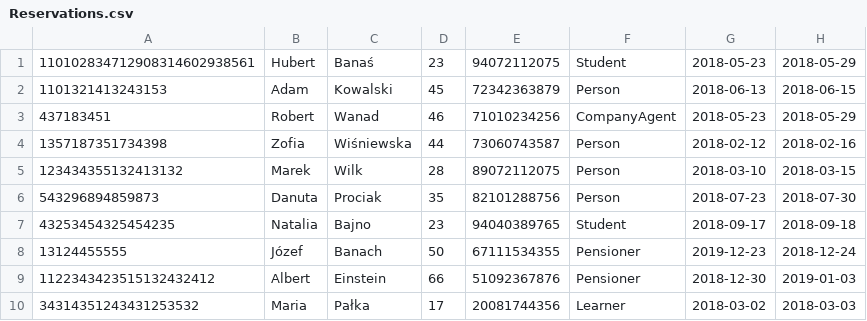
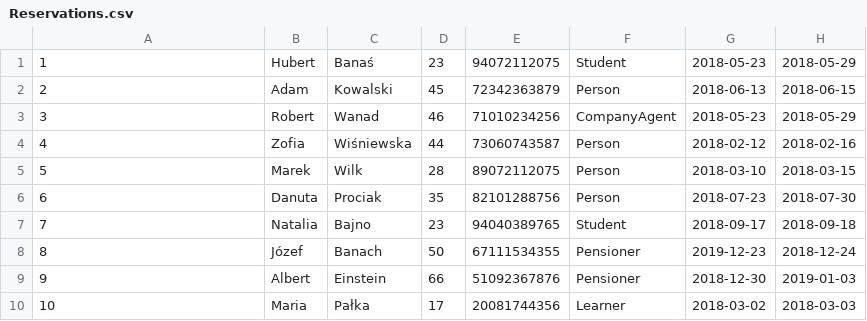
Before and after one commit to PureNihilist/Object-Oriented-Design, a CSV file: Hotel/build/classes/hotel/Reservations.csv, drawn as a sheet; only a part is shown; the diff names each change by its address in the sheet, - before the commit and + after, or states it on an @@ line.

Commit message:
Menu makeReservation/Second constructor of Room/load clients/search for a client

```diff
--- a/Hotel/build/classes/hotel/Reservations.csv
+++ b/Hotel/build/classes/hotel/Reservations.csv
-A1: 110102834712908314602938561
+A1: 1
-A2: 1101321413243153
+A2: 2
-A3: 437183451
+A3: 3
-A4: 1357187351734398
+A4: 4
-A5: 123434355132413132
+A5: 5
-A6: 543296894859873
+A6: 6
-A7: 43253454325454235
+A7: 7
-A8: 13124455555
+A8: 8
-A9: 1122343423515132432412
+A9: 9
-A10: 34314351243431253532
+A10: 10
```
Also changed, not shown: Hotel/src/hotel/Reservations.csv, 12 other files.
